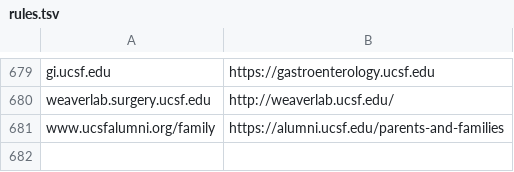
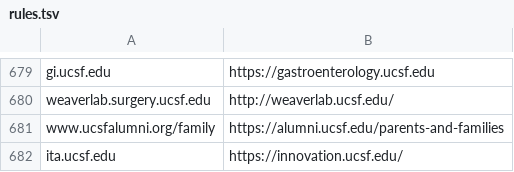
Before and after one commit to ucsf-web-services/redirect-service, a TSV file: rules.tsv, drawn as a sheet; only a part is shown, gaps mark what is left out.

Commit message:
please update rules.tsv
please update rules.tsv against RITM0147985 request.

```diff
--- a/rules.tsv
+++ b/rules.tsv
@@ -681 +681,2 @@ weaverlab.surgery.ucsf.edu	http://weaverlab.ucsf.edu/
 www.ucsfalumni.org/family	https://alumni.ucsf.edu/parents-and-families
+ita.ucsf.edu	https://innovation.ucsf.edu/
```
